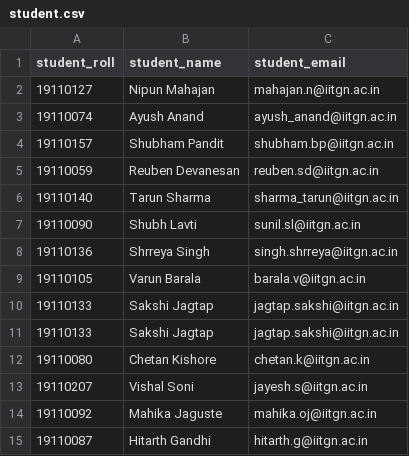
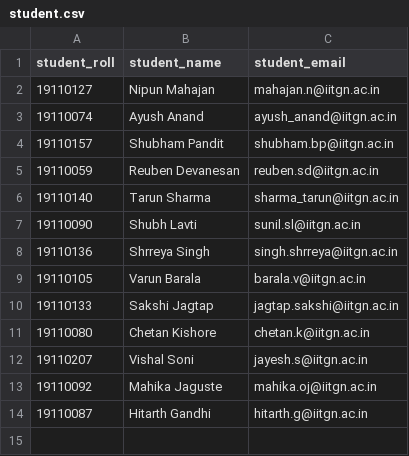
Before and after one commit to nipun0307/Project_Team_Allocator, a CSV file: my_project_site/project_allocation/data_csv/student.csv, drawn as a sheet.

```diff
--- a/my_project_site/project_allocation/data_csv/student.csv
+++ b/my_project_site/project_allocation/data_csv/student.csv
@@ -10,3 +10,2 @@ student_roll,student_name,student_email
 19110133,Sakshi Jagtap,jagtap.sakshi@iitgn.ac.in
-19110133,Sakshi Jagtap,jagtap.sakshi@iitgn.ac.in
 19110080,Chetan Kishore,chetan.k@iitgn.ac.in
```
Also changed, not shown: 2 other files.
